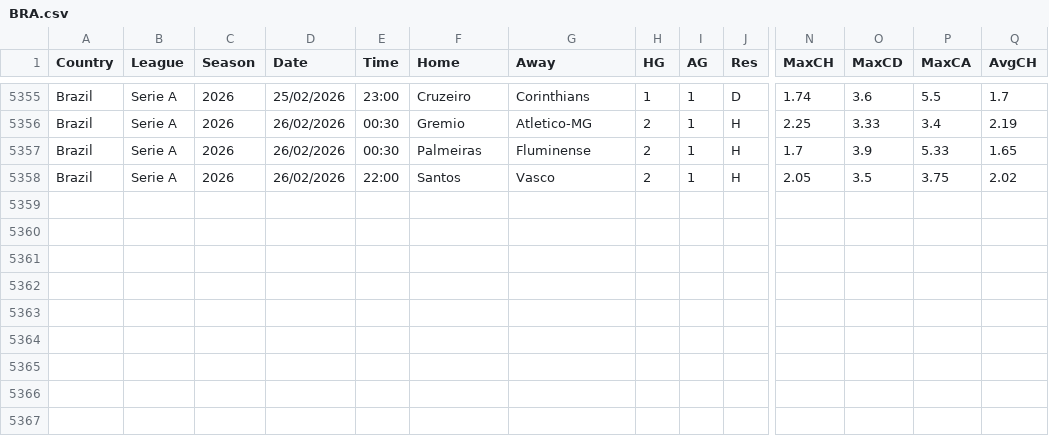
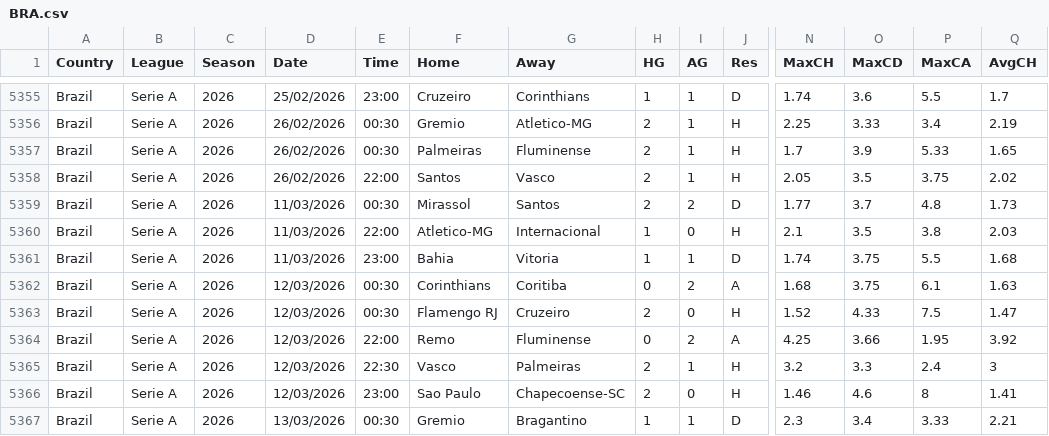
Before and after one commit to ASRSES/football-data-archive, a CSV file: data/BRA/BRA.csv, drawn as a sheet; only a part is shown, gaps mark what is left out; rows hold the shown columns only; the diff names each change by its address in the sheet, - before the commit and + after, or states it on an @@ line.

```diff
--- a/data/BRA/BRA.csv
+++ b/data/BRA/BRA.csv
+row 5359: Brazil | Serie A | 2026 | 11/03/2026 | 00:30 | Mirassol | Santos | 2 | 2 | D | 1.77 | 3.7 | 4.8 | 1.73
+row 5360: Brazil | Serie A | 2026 | 11/03/2026 | 22:00 | Atletico-MG | Internacional | 1 | 0 | H | 2.1 | 3.5 | 3.8 | 2.03
+row 5361: Brazil | Serie A | 2026 | 11/03/2026 | 23:00 | Bahia | Vitoria | 1 | 1 | D | 1.74 | 3.75 | 5.5 | 1.68
+row 5362: Brazil | Serie A | 2026 | 12/03/2026 | 00:30 | Corinthians | Coritiba | 0 | 2 | A | 1.68 | 3.75 | 6.1 | 1.63
+row 5363: Brazil | Serie A | 2026 | 12/03/2026 | 00:30 | Flamengo RJ | Cruzeiro | 2 | 0 | H | 1.52 | 4.33 | 7.5 | 1.47
+row 5364: Brazil | Serie A | 2026 | 12/03/2026 | 22:00 | Remo | Fluminense | 0 | 2 | A | 4.25 | 3.66 | 1.95 | 3.92
+row 5365: Brazil | Serie A | 2026 | 12/03/2026 | 22:30 | Vasco | Palmeiras | 2 | 1 | H | 3.2 | 3.3 | 2.4 | 3
+row 5366: Brazil | Serie A | 2026 | 12/03/2026 | 23:00 | Sao Paulo | Chapecoense-SC | 2 | 0 | H | 1.46 | 4.6 | 8 | 1.41
+row 5367: Brazil | Serie A | 2026 | 13/03/2026 | 00:30 | Gremio | Bragantino | 1 | 1 | D | 2.3 | 3.4 | 3.33 | 2.21
```
Also changed, not shown: data/ARG/ARG.csv, data/E1/E1.csv, 8 other files.
